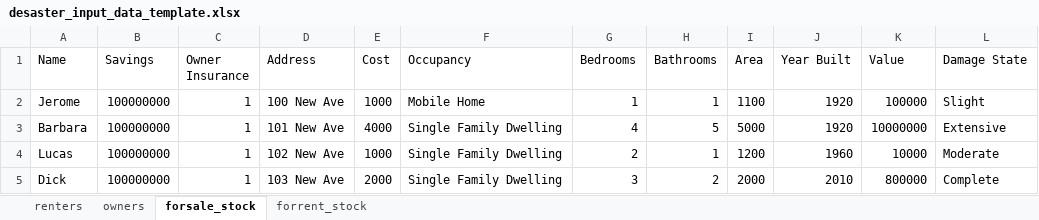
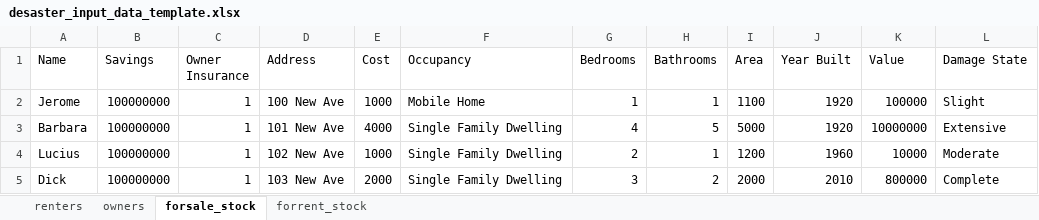
Before and after one commit to scottbmiles/DESaster, an Excel workbook: inputs/desaster_input_data_template.xlsx, sheet forsale_stock, drawn as a sheet; values as stored, in another font and other column widths than the file's, no borders; the diff names each change by its address in the sheet, - before the commit and + after, or states it on an @@ line.

```diff
--- a/inputs/desaster_input_data_template.xlsx (sheet forsale_stock)
+++ b/inputs/desaster_input_data_template.xlsx (sheet forsale_stock)
-A4 (Name): Lucas
+A4 (Name): Lucius
```
Also changed, not shown: sheet forrent_stock, 11 other files.
